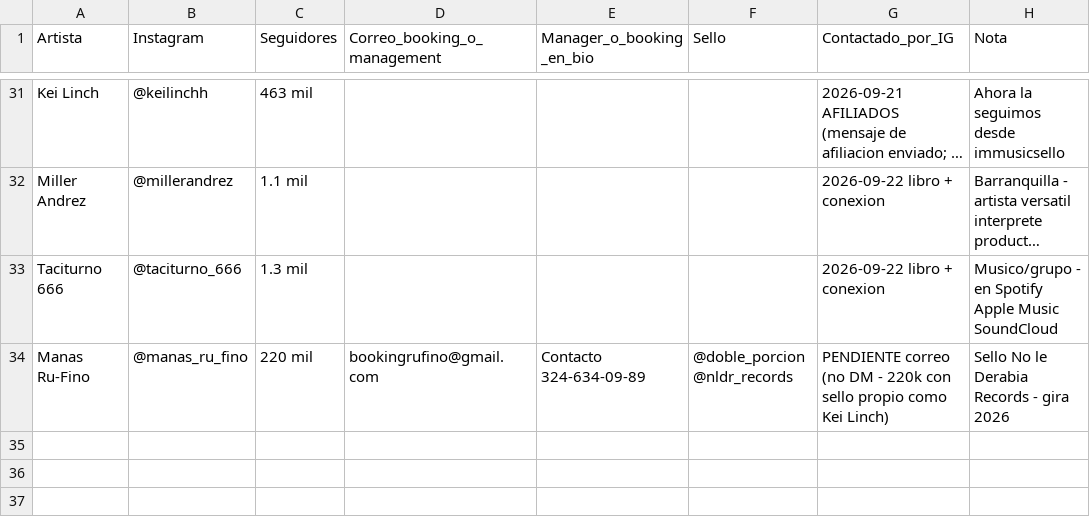
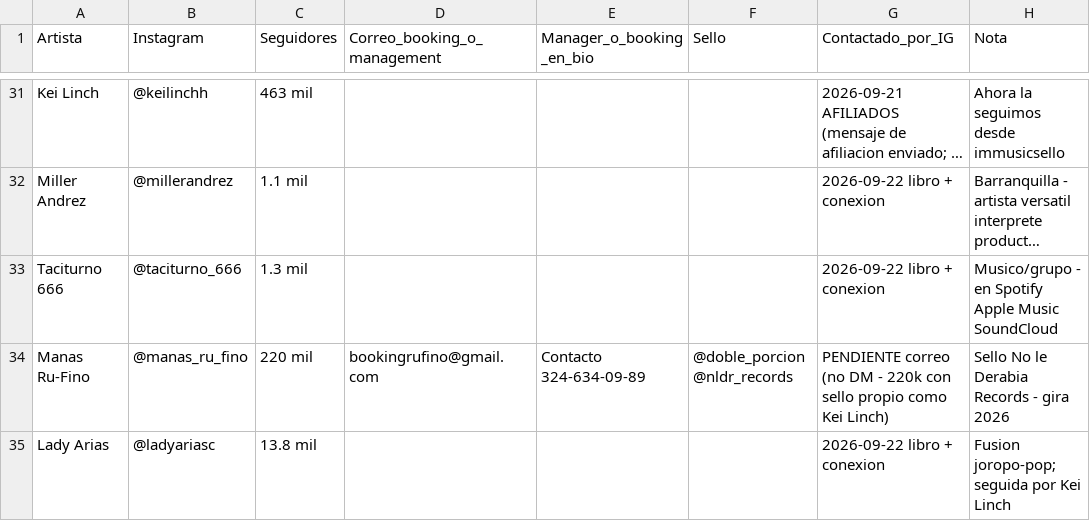
Before and after one commit to joseg09dg-888/IMSYSTEM, a CSV file: data/CONTACTOS_INSTAGRAM.csv, drawn as a sheet; only a part is shown, gaps mark what is left out; long unchanged cells end in …; the diff names each change by its address in the sheet, - before the commit and + after, or states it on an @@ line.

```diff
--- a/data/CONTACTOS_INSTAGRAM.csv
+++ b/data/CONTACTOS_INSTAGRAM.csv
+row 35: Lady Arias | @ladyariasc | 13.8 mil |  |  |  | 2026-09-22 libro + conexion | Fusion joropo-pop; seguida por Kei Linch
```
Also changed, not shown: data/libro_enviados.csv, 2 other files.
